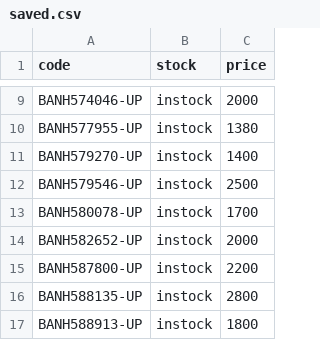
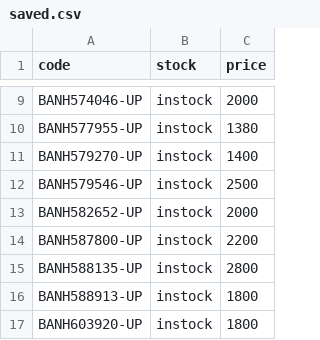
Before and after one commit to vktr107/hlj_price_tracker, a CSV file: saved.csv, drawn as a sheet; only a part is shown, gaps mark what is left out; the shorter side is filled out with more unchanged rows; the diff names each change by its address in the sheet, - before the commit and + after, or states it on an @@ line.

```diff
--- a/saved.csv
+++ b/saved.csv
-row 13: BANH580078-UP | instock | 1700
```
